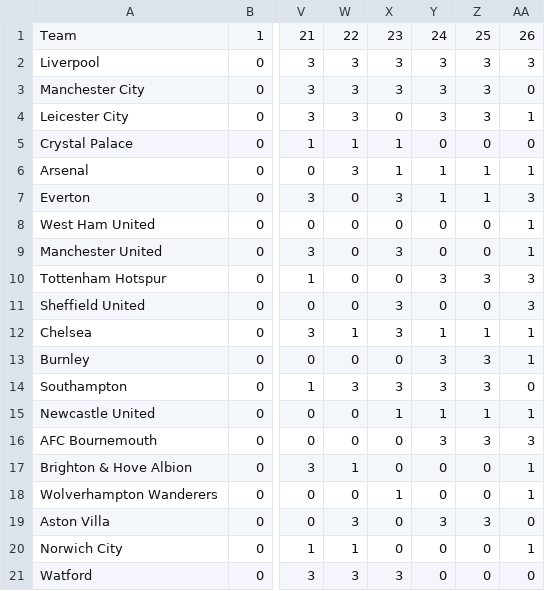
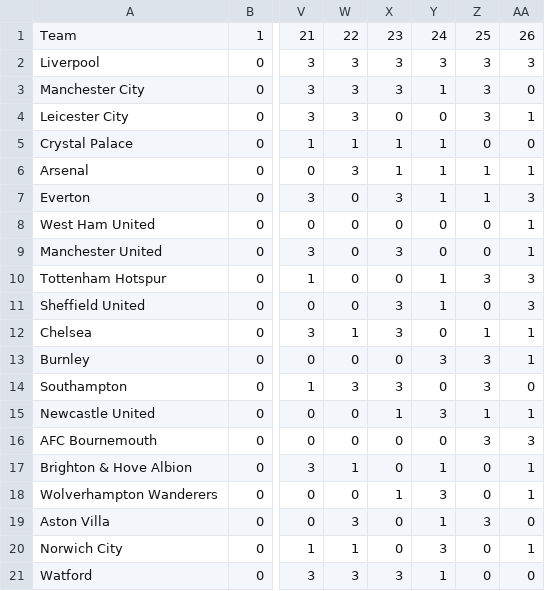
Before and after one commit to awhstin/Dataset-List, a CSV file: weeks.csv, drawn as a sheet; only a part is shown, gaps mark what is left out; the diff names each change by its address in the sheet, - before the commit and + after, or states it on an @@ line.

Commit message:
Update weeks.csv

```diff
--- a/weeks.csv
+++ b/weeks.csv
-Y3: 3
+Y3: 1
-Y4: 3
+Y4: 0
-Y5: 0
+Y5: 1
-Y10: 3
+Y10: 1
-Y11: 0
+Y11: 1
-Y12: 1
+Y12: 0
-Y14: 3
+Y14: 0
-Y15: 1
+Y15: 3
-Y16: 3
+Y16: 0
-Y17: 0
+Y17: 1
-Y18: 0
+Y18: 3
-Y19: 3
+Y19: 1
-Y20: 0
+Y20: 3
-Y21: 0
+Y21: 1
```
